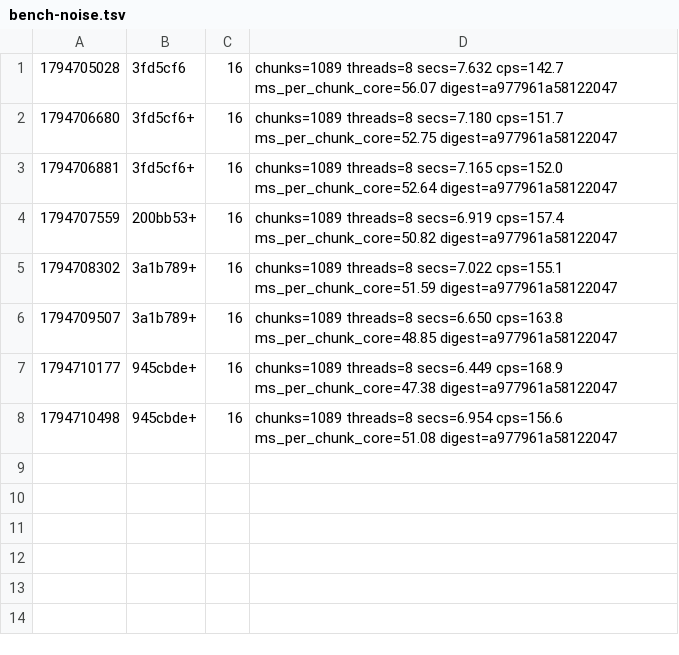
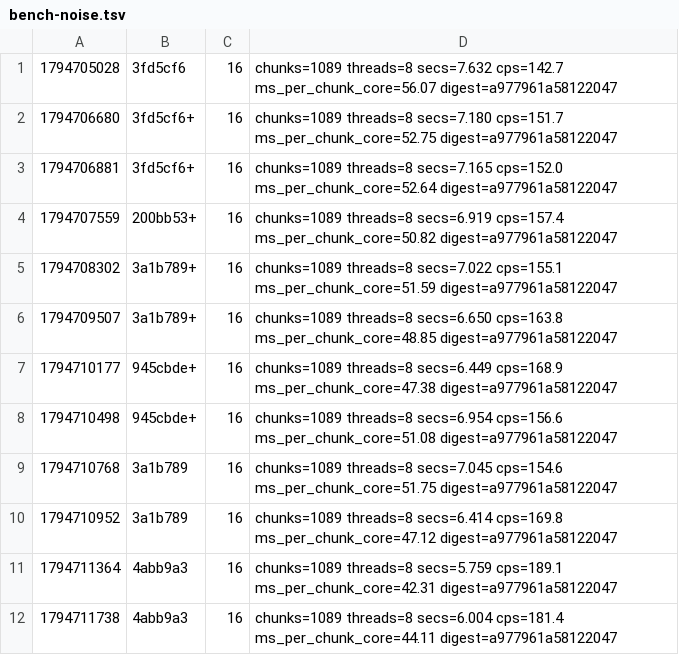
Before and after one commit to dronzer-tb/oxide, a TSV file: docs/perf/bench-noise.tsv, drawn as a sheet.

Commit message:
chore(perf): take the shared-lock bench script; log the repeat benches

```diff
--- a/docs/perf/bench-noise.tsv
+++ b/docs/perf/bench-noise.tsv
@@ -8 +8,5 @@
 1794710498	945cbde+	16	chunks=1089 threads=8 secs=6.954 cps=156.6 ms_per_chunk_core=51.08 digest=a977961a58122047
+1794710768	3a1b789	16	chunks=1089 threads=8 secs=7.045 cps=154.6 ms_per_chunk_core=51.75 digest=a977961a58122047
+1794710952	3a1b789	16	chunks=1089 threads=8 secs=6.414 cps=169.8 ms_per_chunk_core=47.12 digest=a977961a58122047
+1794711364	4abb9a3	16	chunks=1089 threads=8 secs=5.759 cps=189.1 ms_per_chunk_core=42.31 digest=a977961a58122047
+1794711738	4abb9a3	16	chunks=1089 threads=8 secs=6.004 cps=181.4 ms_per_chunk_core=44.11 digest=a977961a58122047
```
Also changed, not shown: 2 other files.
